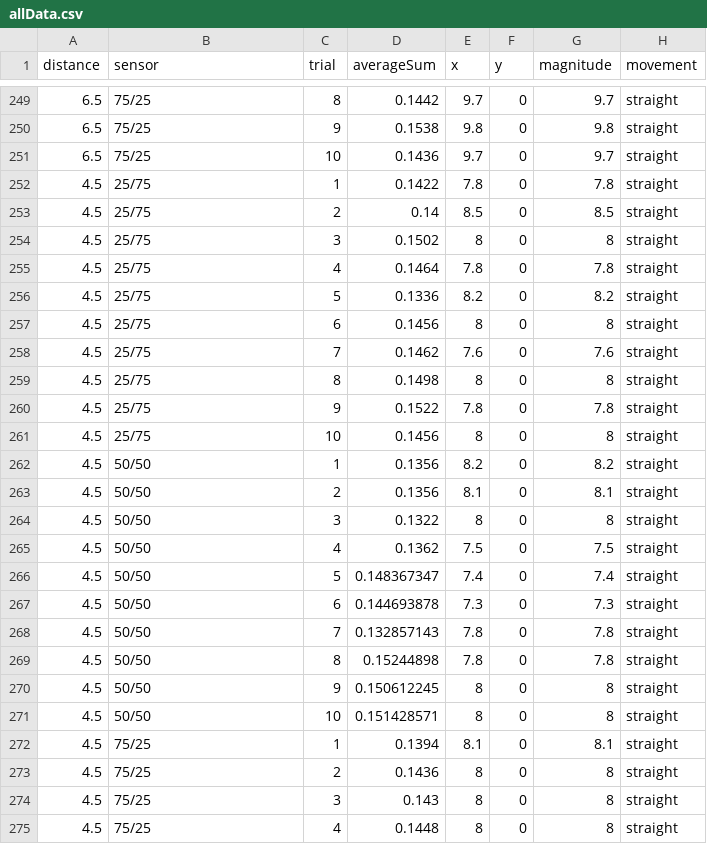
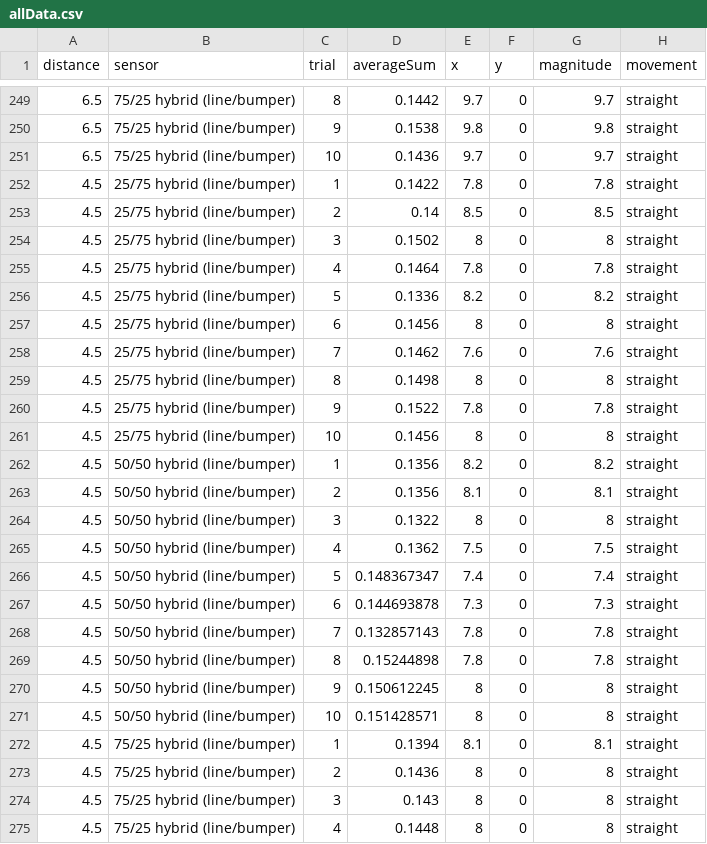
Before and after one commit to dsaratzidis/RS_A2_data, a CSV file: allData.csv, drawn as a sheet; only a part is shown, gaps mark what is left out; the diff covers the shown part only.

```diff
--- a/allData.csv
+++ b/allData.csv
@@ -249,27 +249,27 @@
-6.5,75/25,8,0.1442,9.7,0,9.7,straight
-6.5,75/25,9,0.1538,9.8,0,9.8,straight
-6.5,75/25,10,0.1436,9.7,0,9.7,straight
-4.5,25/75,1,0.1422,7.8,0,7.8,straight
-4.5,25/75,2,0.14,8.5,0,8.5,straight
-4.5,25/75,3,0.1502,8,0,8,straight
-4.5,25/75,4,0.1464,7.8,0,7.8,straight
-4.5,25/75,5,0.1336,8.2,0,8.2,straight
-4.5,25/75,6,0.1456,8,0,8,straight
-4.5,25/75,7,0.1462,7.6,0,7.6,straight
-4.5,25/75,8,0.1498,8,0,8,straight
-4.5,25/75,9,0.1522,7.8,0,7.8,straight
-4.5,25/75,10,0.1456,8,0,8,straight
-4.5,50/50,1,0.1356,8.2,0,8.2,straight
-4.5,50/50,2,0.1356,8.1,0,8.1,straight
-4.5,50/50,3,0.1322,8,0,8,straight
-4.5,50/50,4,0.1362,7.5,0,7.5,straight
-4.5,50/50,5,0.148367347,7.4,0,7.4,straight
-4.5,50/50,6,0.144693878,7.3,0,7.3,straight
-4.5,50/50,7,0.132857143,7.8,0,7.8,straight
-4.5,50/50,8,0.15244898,7.8,0,7.8,straight
-4.5,50/50,9,0.150612245,8,0,8,straight
-4.5,50/50,10,0.151428571,8,0,8,straight
-4.5,75/25,1,0.1394,8.1,0,8.1,straight
-4.5,75/25,2,0.1436,8,0,8,straight
-4.5,75/25,3,0.143,8,0,8,straight
-4.5,75/25,4,0.1448,8,0,8,straight
+6.5,75/25 hybrid (line/bumper),8,0.1442,9.7,0,9.7,straight
+6.5,75/25 hybrid (line/bumper),9,0.1538,9.8,0,9.8,straight
+6.5,75/25 hybrid (line/bumper),10,0.1436,9.7,0,9.7,straight
+4.5,25/75 hybrid (line/bumper),1,0.1422,7.8,0,7.8,straight
+4.5,25/75 hybrid (line/bumper),2,0.14,8.5,0,8.5,straight
+4.5,25/75 hybrid (line/bumper),3,0.1502,8,0,8,straight
+4.5,25/75 hybrid (line/bumper),4,0.1464,7.8,0,7.8,straight
+4.5,25/75 hybrid (line/bumper),5,0.1336,8.2,0,8.2,straight
+4.5,25/75 hybrid (line/bumper),6,0.1456,8,0,8,straight
+4.5,25/75 hybrid (line/bumper),7,0.1462,7.6,0,7.6,straight
+4.5,25/75 hybrid (line/bumper),8,0.1498,8,0,8,straight
+4.5,25/75 hybrid (line/bumper),9,0.1522,7.8,0,7.8,straight
+4.5,25/75 hybrid (line/bumper),10,0.1456,8,0,8,straight
+4.5,50/50 hybrid (line/bumper),1,0.1356,8.2,0,8.2,straight
+4.5,50/50 hybrid (line/bumper),2,0.1356,8.1,0,8.1,straight
+4.5,50/50 hybrid (line/bumper),3,0.1322,8,0,8,straight
+4.5,50/50 hybrid (line/bumper),4,0.1362,7.5,0,7.5,straight
+4.5,50/50 hybrid (line/bumper),5,0.148367347,7.4,0,7.4,straight
+4.5,50/50 hybrid (line/bumper),6,0.144693878,7.3,0,7.3,straight
+4.5,50/50 hybrid (line/bumper),7,0.132857143,7.8,0,7.8,straight
+4.5,50/50 hybrid (line/bumper),8,0.15244898,7.8,0,7.8,straight
+4.5,50/50 hybrid (line/bumper),9,0.150612245,8,0,8,straight
+4.5,50/50 hybrid (line/bumper),10,0.151428571,8,0,8,straight
+4.5,75/25 hybrid (line/bumper),1,0.1394,8.1,0,8.1,straight
+4.5,75/25 hybrid (line/bumper),2,0.1436,8,0,8,straight
+4.5,75/25 hybrid (line/bumper),3,0.143,8,0,8,straight
+4.5,75/25 hybrid (line/bumper),4,0.1448,8,0,8,straight
```
Also changed, not shown: 153 edited cells elsewhere in this file.
